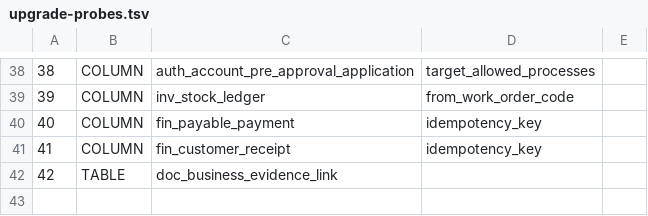
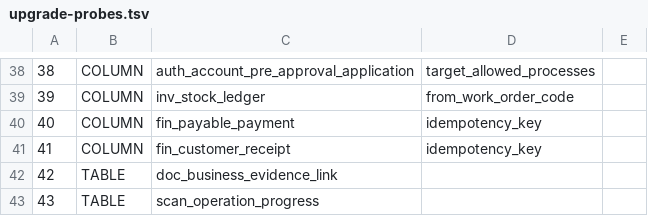
Before and after one commit to sxliuchen-hash/zhubao-ERP, a TSV file: backend/src/main/resources/db/mysql/upgrade-probes.tsv, drawn as a sheet; only a part is shown, gaps mark what is left out.

```diff
--- a/backend/src/main/resources/db/mysql/upgrade-probes.tsv
+++ b/backend/src/main/resources/db/mysql/upgrade-probes.tsv
@@ -42 +42,2 @@
 42	TABLE	doc_business_evidence_link
+43	TABLE	scan_operation_progress
```
Also changed, not shown: 42 other files.
